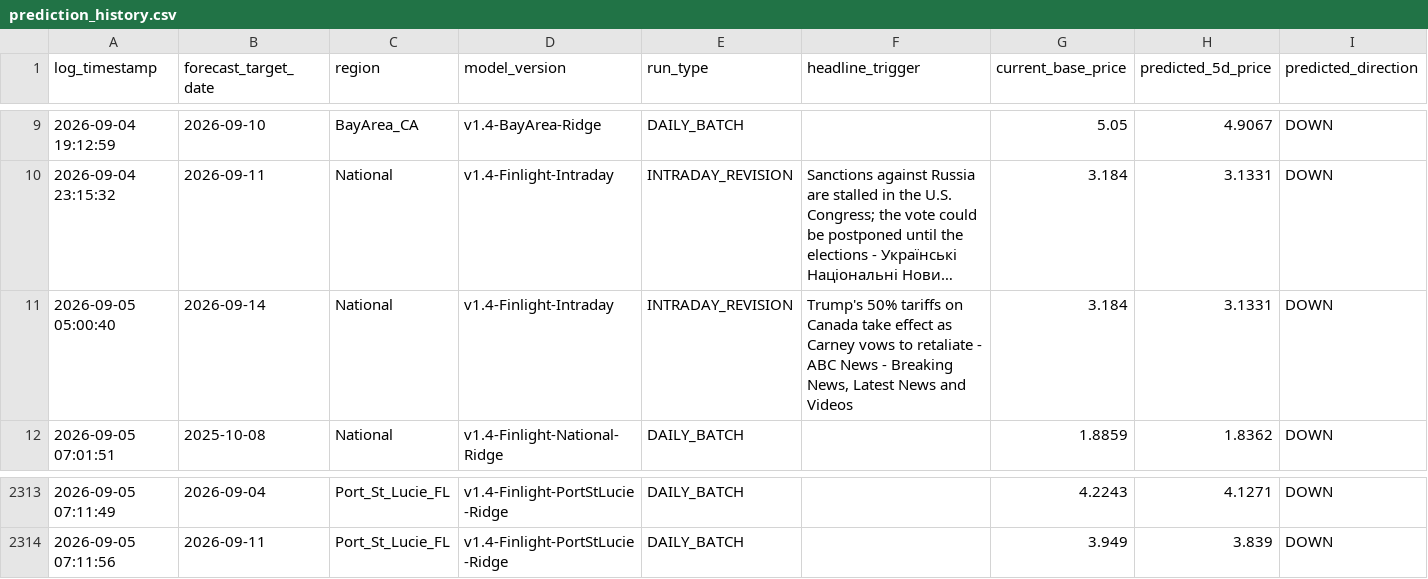
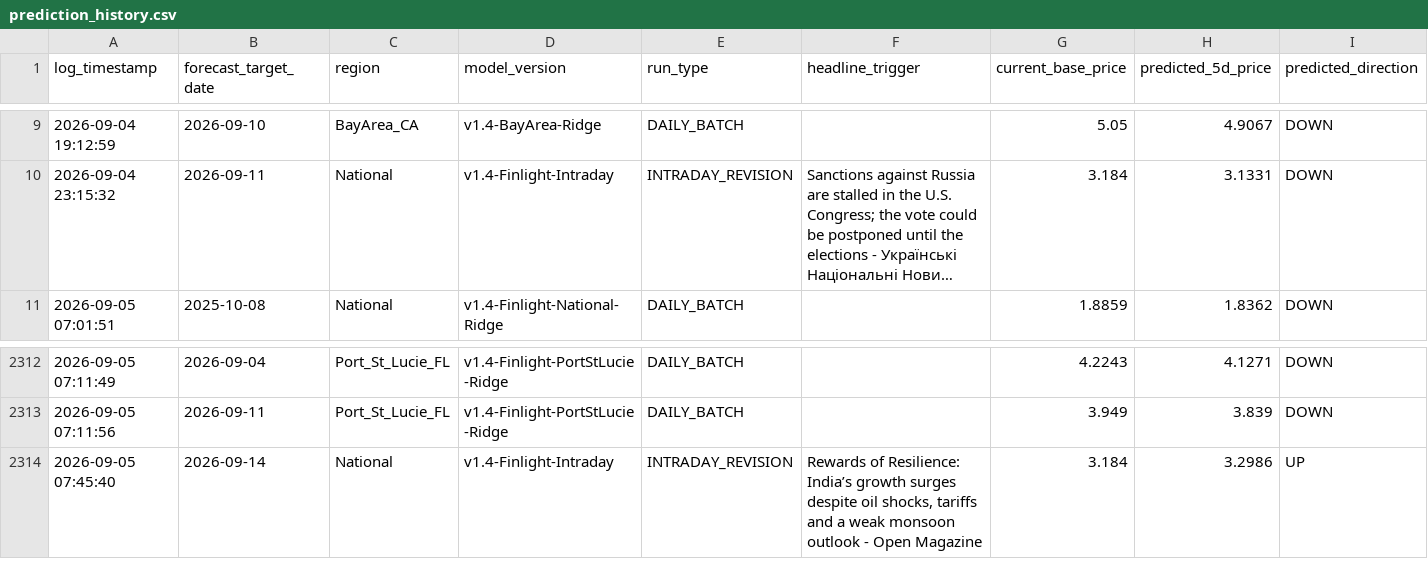
Before and after one commit to KoshiirRa/midgley, a CSV file: data/prediction_history.csv, drawn as a sheet; only a part is shown, gaps mark what is left out; long unchanged cells end in …; removed rows and columns are numbered as before the commit, all else as after; rows hold the shown columns only; the diff names each change by its address in the sheet, - before the commit and + after, or states it on an @@ line.

Commit message:
chmod: Intraday event anomaly revision & public dashboard update [skip ci]

```diff
--- a/data/prediction_history.csv
+++ b/data/prediction_history.csv
-row 11: 2026-09-05 05:00:40 | 2026-09-14 | National | v1.4-Finlight-Intraday | INTRADAY_REVISION | Trump's 50% tariffs on Canada take effect as Carney vows to retaliate - ABC News - Breaking News, Latest News and Videos | 3.184 | 3.1331 | DOWN
+row 2314: 2026-09-05 07:45:40 | 2026-09-14 | National | v1.4-Finlight-Intraday | INTRADAY_REVISION | Rewards of Resilience: India’s growth surges despite oil shocks, tariffs and a weak monsoon outlook - Open Magazine | 3.184 | 3.2986 | UP
```
Also changed, not shown: 22 other files.
